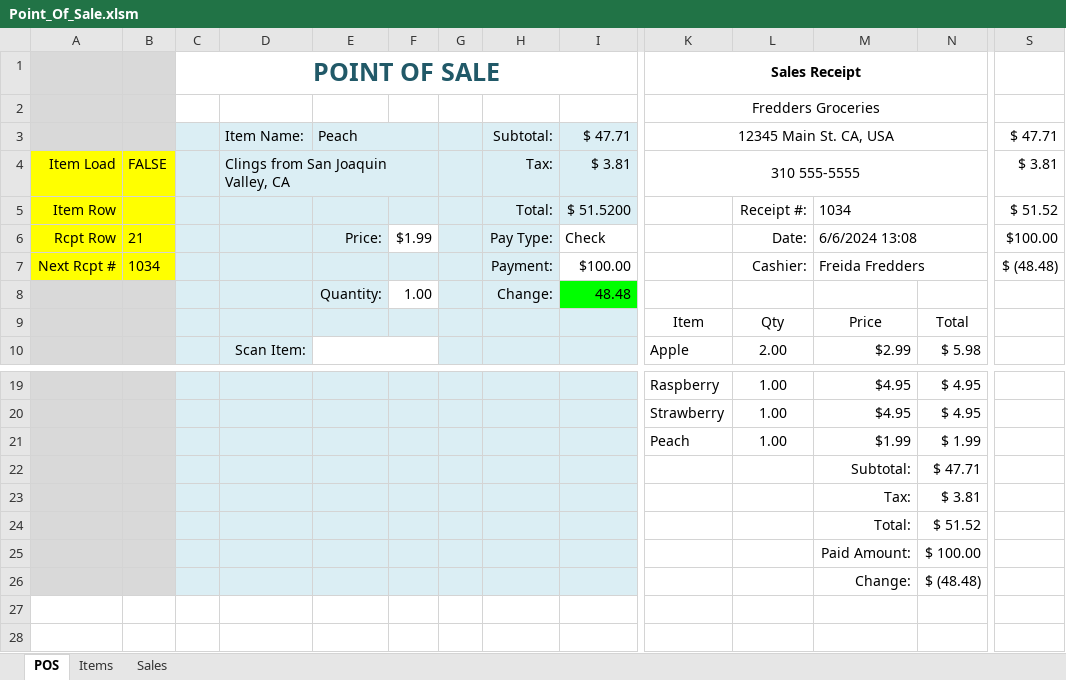
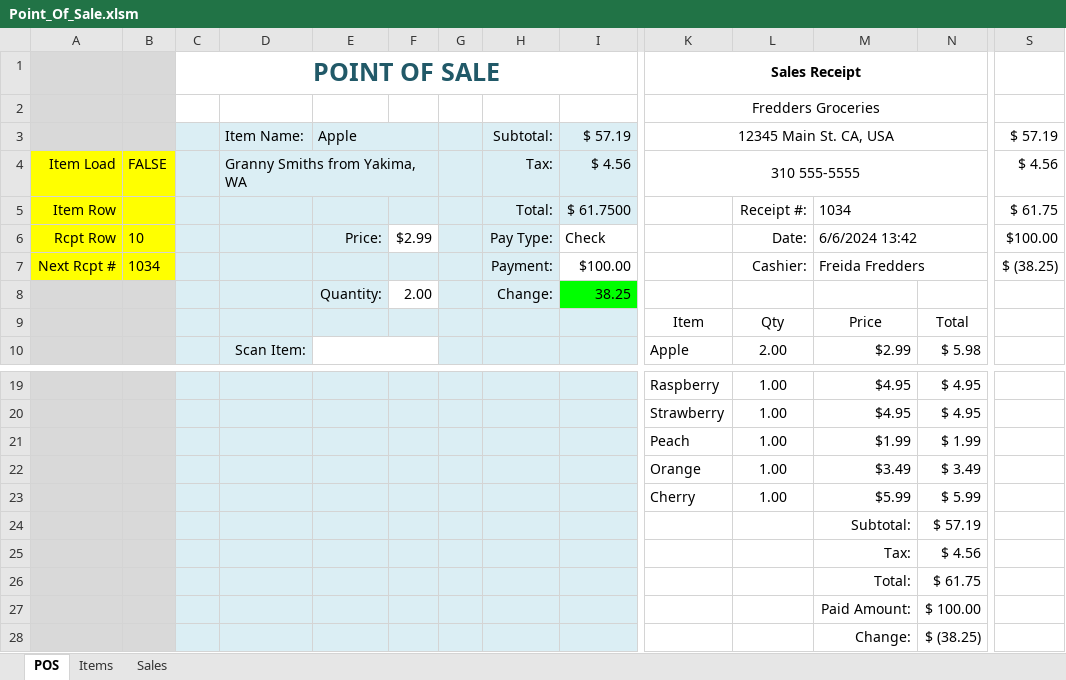
Before and after one commit to TruSudndeth/POS_Items-Sales_Xcel, an Excel workbook: Point_Of_Sale.xlsm, sheet POS, drawn as a sheet; only a part is shown, gaps mark what is left out; values as stored, in another font and other column widths than the file's, no borders; charts and pictures and conditional formats not drawn; removed rows and columns are numbered as before the commit, all else as after; rows hold the shown columns only; the diff names each change by its address in the sheet, - before the commit and + after, or states it on an @@ line.

```diff
--- a/Point_Of_Sale.xlsm (sheet POS)
+++ b/Point_Of_Sale.xlsm (sheet POS)
-E3: Peach
+E3: Apple
-I3: $ 47.71
+I3: $ 57.19
-S3: $ 47.71
+S3: $ 57.19
-D4: Clings from San Joaquin Valley, CA
+D4: Granny Smiths from Yakima, WA
-I4: $ 3.81
+I4: $ 4.56
-S4: $ 3.81
+S4: $ 4.56
-I5: $ 51.5200
+I5: $ 61.7500
-S5: $ 51.52
+S5: $ 61.75
-B6: 21
+B6: 10
-F6: $1.99
+F6: $2.99
-M6: 6/6/2024 13:08
+M6: 6/6/2024 13:42
-S7: $ (48.48)
+S7: $ (38.25)
-F8: 1.00
+F8: 2.00
-I8: 48.48
+I8: 38.25
-row 22:  |  |  |  |  |  |  |  |  |  |  | Subtotal: | $ 47.71
-row 23:  |  |  |  |  |  |  |  |  |  |  | Tax: | $ 3.81
-row 24:  |  |  |  |  |  |  |  |  |  |  | Total: | $ 51.52
+row 22:  |  |  |  |  |  |  |  |  | Orange | 1.00 | $3.49 | $ 3.49
+row 23:  |  |  |  |  |  |  |  |  | Cherry | 1.00 | $5.99 | $ 5.99
+row 24:  |  |  |  |  |  |  |  |  |  |  | Subtotal: | $ 57.19
+row 25:  |  |  |  |  |  |  |  |  |  |  | Tax: | $ 4.56
+row 26:  |  |  |  |  |  |  |  |  |  |  | Total: | $ 61.75
-N28: $ (48.48)
+N28: $ (38.25)
```
Also changed, not shown: charts or pictures, 2 other files.
